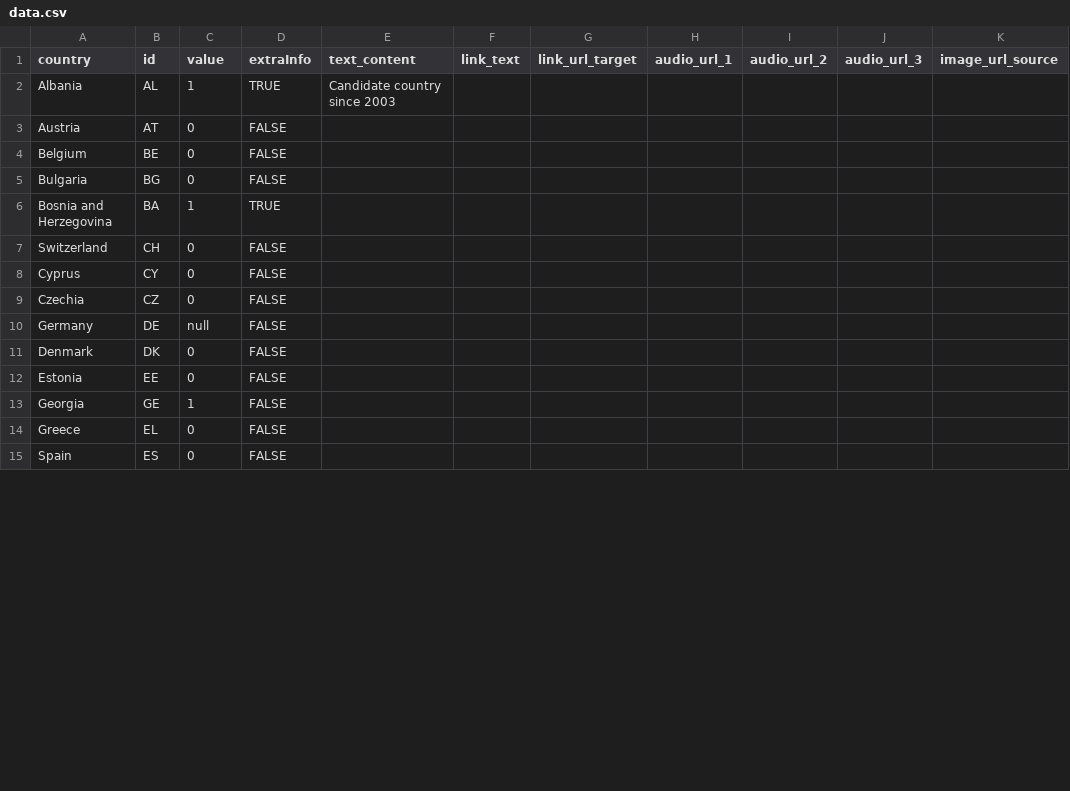
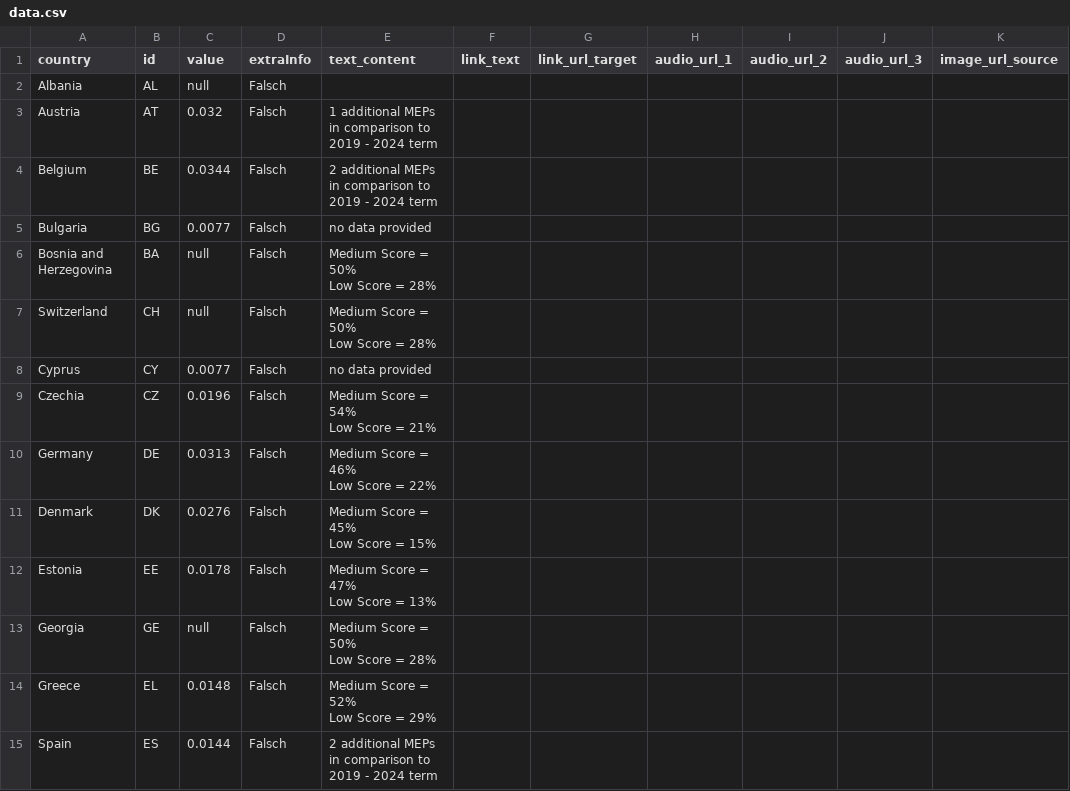
Before and after one commit to EuranetPlus/map-rd-spending, a CSV file: static/data/thematic/data.csv, drawn as a sheet; only a part is shown; ↵ is a line break in a cell; the diff covers the shown part only; the diff names each change by its address in the sheet, - before the commit and + after, or states it on an @@ line.

Commit message:
Update data.csv

```diff
--- a/static/data/thematic/data.csv
+++ b/static/data/thematic/data.csv
-C2 (value): 1
+C2 (value): null
-D2 (extraInfo): TRUE
+D2 (extraInfo): Falsch
-E2 (text_content): Candidate country since 2003
+E2 (text_content): (empty)
-C3 (value): 0
+C3 (value): 0.032
-D3:D5 (extraInfo): FALSE
+D3:D5 (extraInfo): Falsch
-E3 (text_content): (empty)
+E3 (text_content): 1 additional MEPs in comparison to 2019 - 2024 term
-C4 (value): 0
+C4 (value): 0.0344
-E4 (text_content): (empty)
+E4 (text_content): 2 additional MEPs in comparison to 2019 - 2024 term
-C5 (value): 0
+C5 (value): 0.0077
-E5 (text_content): (empty)
+E5 (text_content): no data provided
-C6 (value): 1
+C6 (value): null
-D6 (extraInfo): TRUE
+D6 (extraInfo): Falsch
-E6:E7 (text_content): (empty)
+E6:E7 (text_content): Medium Score = 50% ↵ Low Score = 28%
-C7 (value): 0
+C7 (value): null
-D7:D15 (extraInfo): FALSE
+D7:D15 (extraInfo): Falsch
-C8 (value): 0
+C8 (value): 0.0077
-E8 (text_content): (empty)
+E8 (text_content): no data provided
-C9 (value): 0
+C9 (value): 0.0196
-E9 (text_content): (empty)
+E9 (text_content): Medium Score = 54% ↵ Low Score = 21%
-C10 (value): null
+C10 (value): 0.0313
-E10 (text_content): (empty)
+E10 (text_content): Medium Score = 46% ↵ Low Score = 22%
-C11 (value): 0
+C11 (value): 0.0276
-E11 (text_content): (empty)
+E11 (text_content): Medium Score = 45% ↵ Low Score = 15%
-C12 (value): 0
+C12 (value): 0.0178
-E12 (text_content): (empty)
+E12 (text_content): Medium Score = 47% ↵ Low Score = 13%
-C13 (value): 1
+C13 (value): null
-E13 (text_content): (empty)
+E13 (text_content): Medium Score = 50% ↵ Low Score = 28%
-C14 (value): 0
+C14 (value): 0.0148
-E14 (text_content): (empty)
+E14 (text_content): Medium Score = 52% ↵ Low Score = 29%
-C15 (value): 0
+C15 (value): 0.0144
-E15 (text_content): (empty)
+E15 (text_content): 2 additional MEPs in comparison to 2019 - 2024 term
```
Also changed, not shown: 78 edited cells elsewhere in this file.
